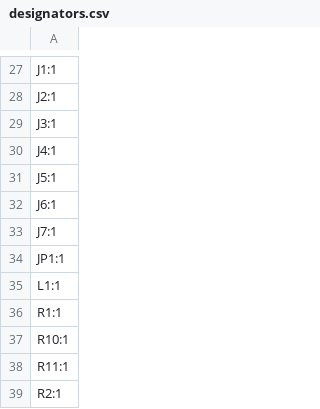
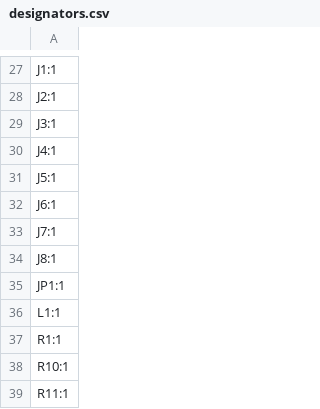
Before and after one commit to teleplayer123/usbc_pd_devboard, a CSV file: hardware/pd_board/production/designators.csv, drawn as a sheet; only a part is shown, gaps mark what is left out; the shorter side is filled out with more unchanged rows; the diff names each change by its address in the sheet, - before the commit and + after, or states it on an @@ line.

```diff
--- a/hardware/pd_board/production/designators.csv
+++ b/hardware/pd_board/production/designators.csv
+row 34: J8:1
```
Also changed, not shown: hardware/pd_board/production/bom.csv, hardware/pd_board/production/positions.csv, 5 other files.
